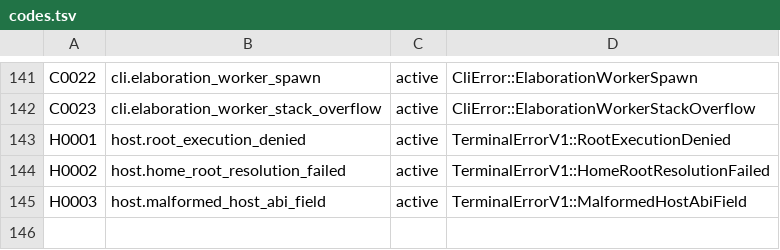
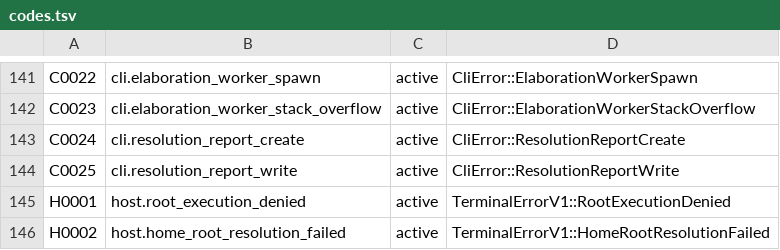
Before and after one commit to swe-toolkit/ken, a TSV file: crates/ken-diagnostic/codes.tsv, drawn as a sheet; only a part is shown, gaps mark what is left out; the shorter side is filled out with more unchanged rows.

```diff
--- a/crates/ken-diagnostic/codes.tsv
+++ b/crates/ken-diagnostic/codes.tsv
@@ -142,2 +142,4 @@ C0022	cli.elaboration_worker_spawn	active	CliError::ElaborationWorkerSpawn
 C0023	cli.elaboration_worker_stack_overflow	active	CliError::ElaborationWorkerStackOverflow
+C0024	cli.resolution_report_create	active	CliError::ResolutionReportCreate
+C0025	cli.resolution_report_write	active	CliError::ResolutionReportWrite
 H0001	host.root_execution_denied	active	TerminalErrorV1::RootExecutionDenied
```
Also changed, not shown: 15 other files.
